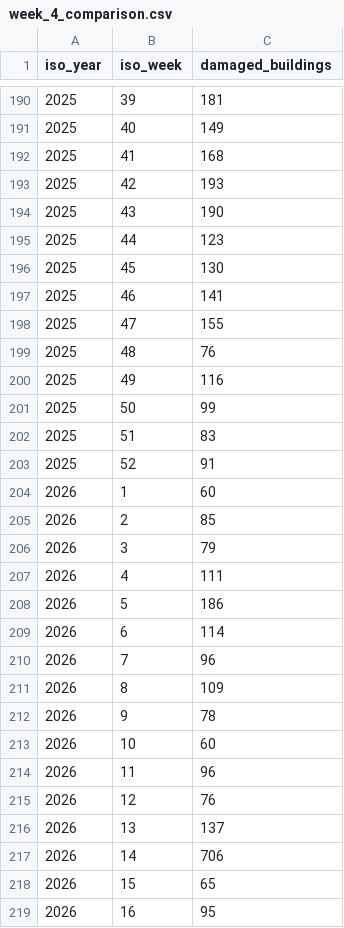
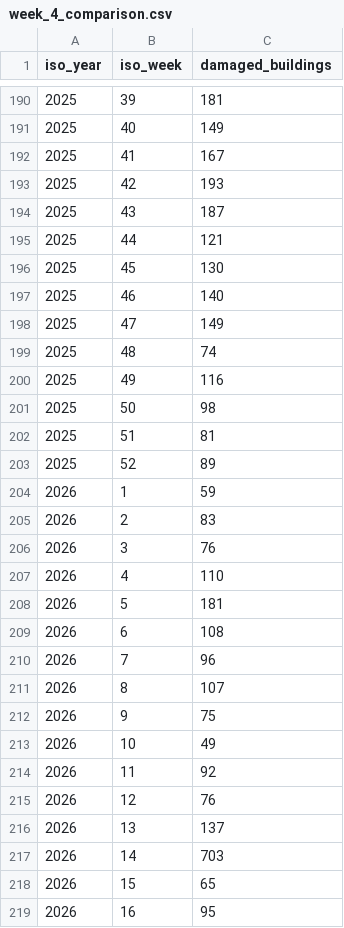
Before and after one commit to matts-maps/acaps-ukraine-buildings, a CSV file: data/week_4_comparison.csv, drawn as a sheet; only a part is shown, gaps mark what is left out; the diff covers the shown part only.

```diff
--- a/data/week_4_comparison.csv
+++ b/data/week_4_comparison.csv
@@ -191,28 +191,28 @@ iso_year,iso_week,damaged_buildings
 2025,40,149
-2025,41,168
+2025,41,167
 2025,42,193
-2025,43,190
-2025,44,123
+2025,43,187
+2025,44,121
 2025,45,130
-2025,46,141
-2025,47,155
-2025,48,76
+2025,46,140
+2025,47,149
+2025,48,74
 2025,49,116
-2025,50,99
-2025,51,83
-2025,52,91
-2026,1,60
-2026,2,85
-2026,3,79
-2026,4,111
-2026,5,186
-2026,6,114
+2025,50,98
+2025,51,81
+2025,52,89
+2026,1,59
+2026,2,83
+2026,3,76
+2026,4,110
+2026,5,181
+2026,6,108
 2026,7,96
-2026,8,109
-2026,9,78
-2026,10,60
-2026,11,96
+2026,8,107
+2026,9,75
+2026,10,49
+2026,11,92
 2026,12,76
 2026,13,137
-2026,14,706
+2026,14,703
 2026,15,65
```
Also changed, not shown: 2 removed rows and 1 edited cell elsewhere in this file, data/ukraine-damages-weekly-summary.csv.
